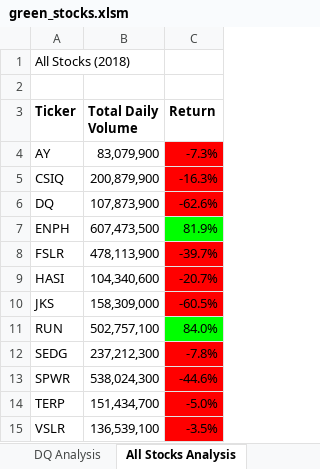
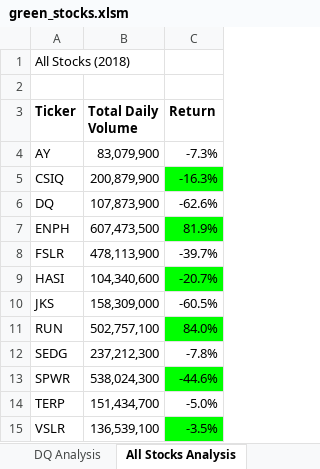
Before and after one commit to valeria100719/stock-analysis, an Excel workbook: green_stocks.xlsm, sheet All Stocks Analysis, drawn as a sheet; values as stored, in another font and other column widths than the file's, no borders; the diff names each change by its address in the sheet, - before the commit and + after, or states it on an @@ line.

Commit message:
Add files via upload

```diff
--- a/green_stocks.xlsm (sheet All Stocks Analysis)
+++ b/green_stocks.xlsm (sheet All Stocks Analysis)
-C4 fill: #FF0000
+C4 fill: none
-C5 fill: #FF0000
+C5 fill: #00FF00
-C6 fill: #FF0000
+C6 fill: none
-C8 fill: #FF0000
+C8 fill: none
-C9 fill: #FF0000
+C9 fill: #00FF00
-C10 fill: #FF0000
+C10 fill: none
-C12 fill: #FF0000
+C12 fill: none
-C13 fill: #FF0000
+C13 fill: #00FF00
-C14 fill: #FF0000
+C14 fill: none
-C15 fill: #FF0000
+C15 fill: #00FF00
```
